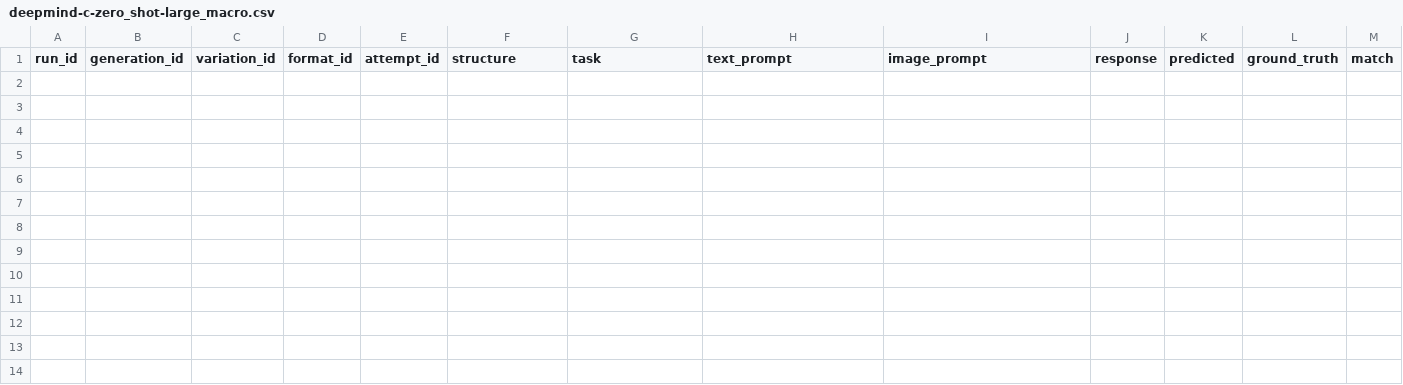
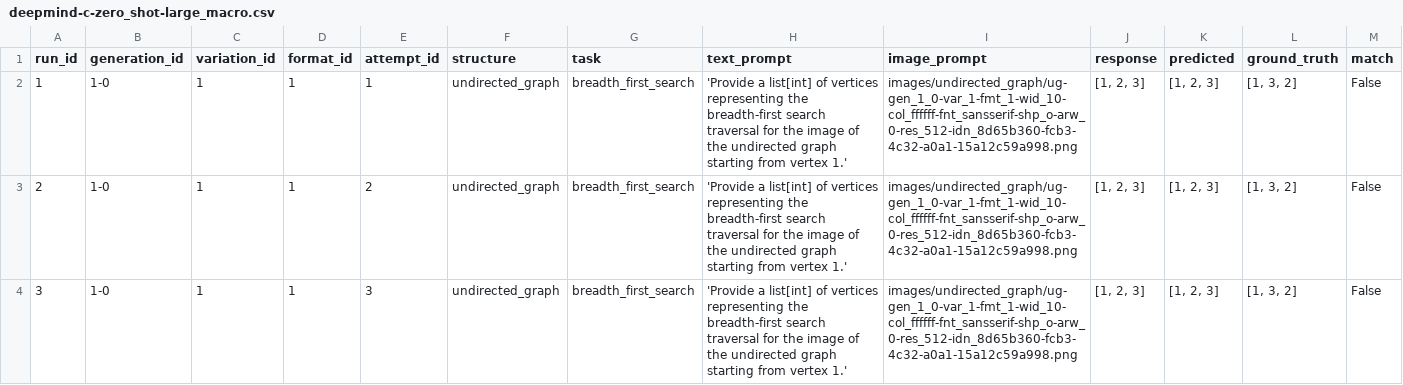
Before and after one commit to gutbash/lmm-graph-vision, a CSV file: results/deepmind-c-zero_shot-large_macro.csv, drawn as a sheet; only a part is shown; rows hold the shown columns only; the diff names each change by its address in the sheet, - before the commit and + after, or states it on an @@ line.

```diff
--- a/results/deepmind-c-zero_shot-large_macro.csv
+++ b/results/deepmind-c-zero_shot-large_macro.csv
+row 2: 1 | 1-0 | 1 | 1 | 1 | undirected_graph | breadth_first_search | 'Provide a list[int] of vertices representing the breadth-first search traversal for the image of the undirected graph starting from vertex 1.' | images/undirected_graph/ug-gen_1_0-var_1-fmt_1-wid_10-col_ffffff-fnt_sansserif-shp_o-arw_0-res_512-idn_8d65b360-fcb3-4c32-a0a1-15a12c59a998.png | [1, 2, 3] | [1, 2, 3] | [1, 3, 2] | False
+row 3: 2 | 1-0 | 1 | 1 | 2 | undirected_graph | breadth_first_search | 'Provide a list[int] of vertices representing the breadth-first search traversal for the image of the undirected graph starting from vertex 1.' | images/undirected_graph/ug-gen_1_0-var_1-fmt_1-wid_10-col_ffffff-fnt_sansserif-shp_o-arw_0-res_512-idn_8d65b360-fcb3-4c32-a0a1-15a12c59a998.png | [1, 2, 3] | [1, 2, 3] | [1, 3, 2] | False
+row 4: 3 | 1-0 | 1 | 1 | 3 | undirected_graph | breadth_first_search | 'Provide a list[int] of vertices representing the breadth-first search traversal for the image of the undirected graph starting from vertex 1.' | images/undirected_graph/ug-gen_1_0-var_1-fmt_1-wid_10-col_ffffff-fnt_sansserif-shp_o-arw_0-res_512-idn_8d65b360-fcb3-4c32-a0a1-15a12c59a998.png | [1, 2, 3] | [1, 2, 3] | [1, 3, 2] | False
```
Also changed, not shown: results/deepmind-a-zero_shot-large_macro.csv, results/deepmind-b-zero_shot-large_macro.csv, 2 other files.
